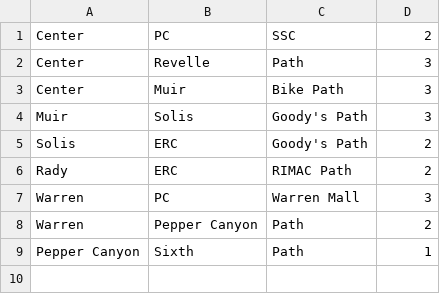
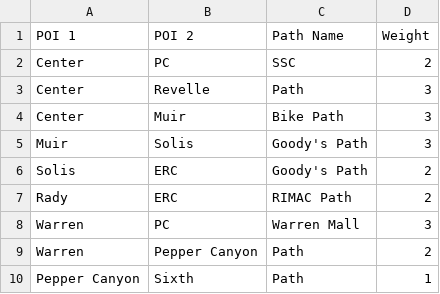
Before and after one commit to esguo/MAPS, a CSV file: app/src/main/res/raw/pathslist.csv, drawn as a sheet.

```diff
--- a/app/src/main/res/raw/pathslist.csv
+++ b/app/src/main/res/raw/pathslist.csv
@@ -1 +1,2 @@
+POI 1,POI 2,Path Name,Weight
 Center,PC,SSC,2
```
Also changed, not shown: 5 other files.
